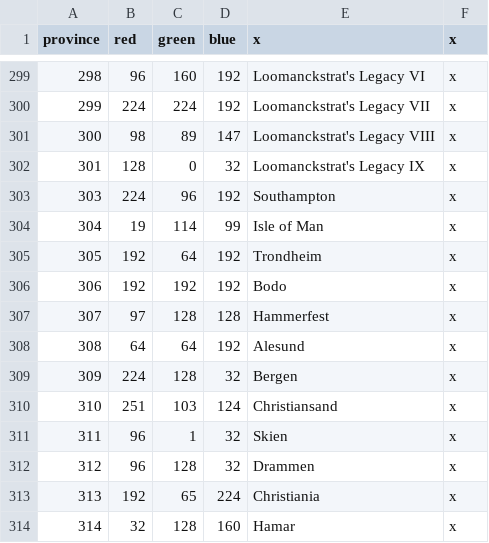
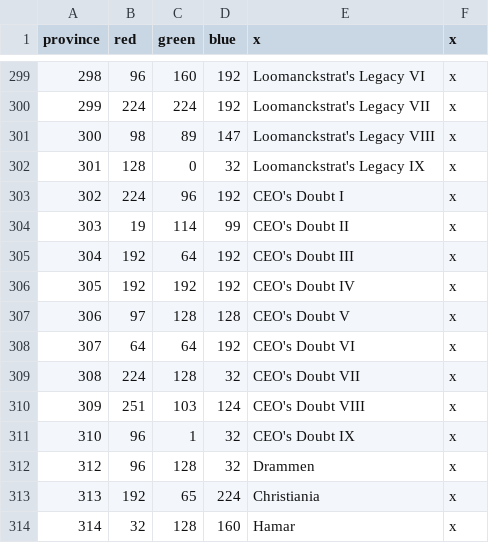
Before and after one commit to s-williams/Victoria-2-X, a CSV file: map/definition.csv, drawn as a sheet; only a part is shown, gaps mark what is left out; the diff names each change by its address in the sheet, - before the commit and + after, or states it on an @@ line.

```diff
--- a/map/definition.csv
+++ b/map/definition.csv
@@ column A (province) renumbered between rows 303 and 311 @@
-E303 (x): Southampton
+E303 (x): CEO's Doubt I
-E304 (x): Isle of Man
+E304 (x): CEO's Doubt II
-E305 (x): Trondheim
+E305 (x): CEO's Doubt III
-E306 (x): Bodo
+E306 (x): CEO's Doubt IV
-E307 (x): Hammerfest
+E307 (x): CEO's Doubt V
-E308 (x): Alesund
+E308 (x): CEO's Doubt VI
-E309 (x): Bergen
+E309 (x): CEO's Doubt VII
-E310 (x): Christiansand
+E310 (x): CEO's Doubt VIII
-E311 (x): Skien
+E311 (x): CEO's Doubt IX
```
Also changed, not shown: localisation/map.csv, 12 other files.
